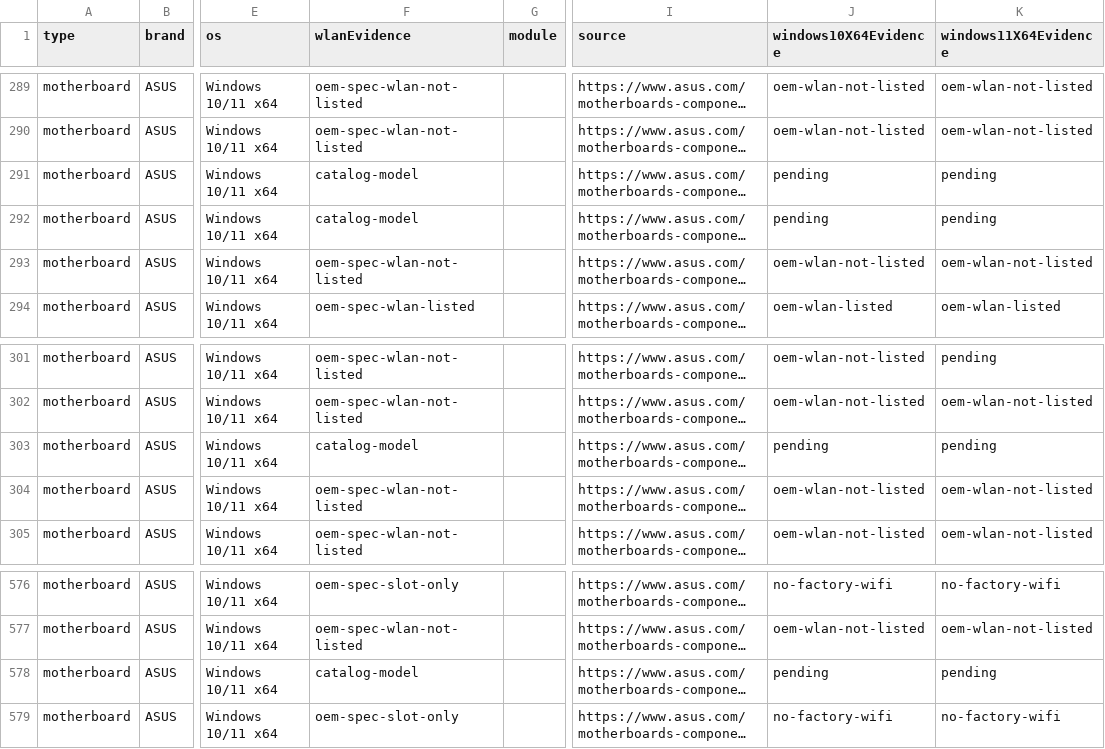
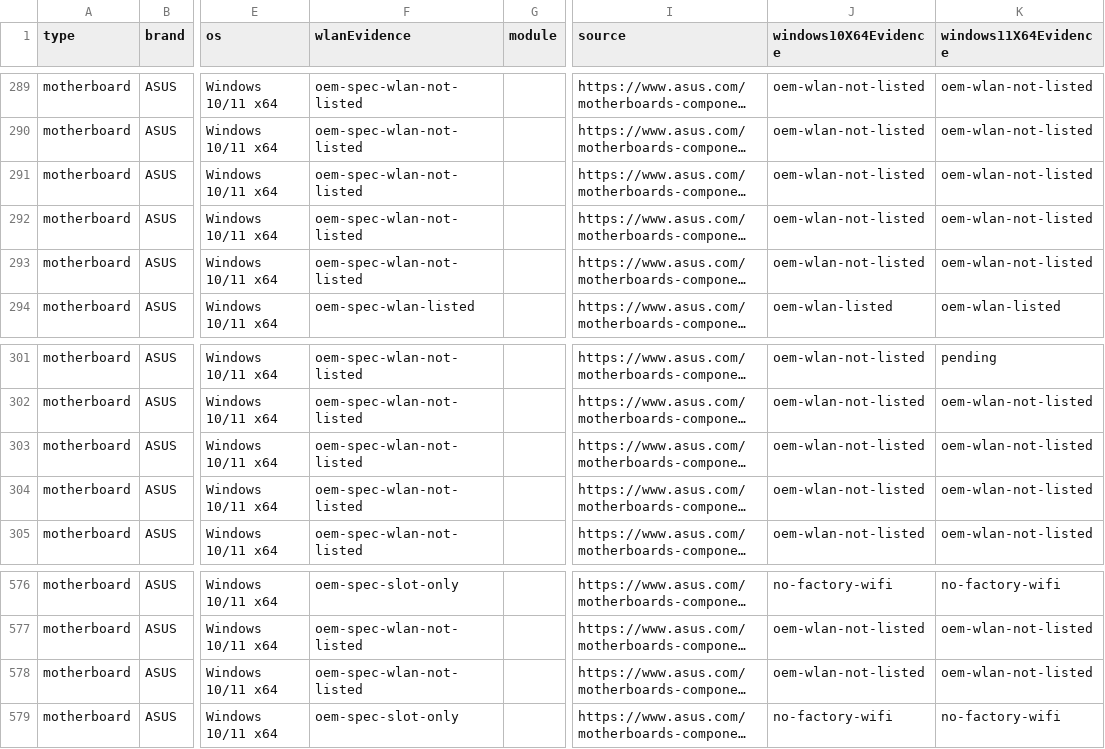
Before and after one commit to akikazu-pc/hardware-check, a CSV file: docs/network-rescue-model-gaps.csv, drawn as a sheet; only a part is shown, gaps mark what is left out; long unchanged cells end in …; the diff names each change by its address in the sheet, - before the commit and + after, or states it on an @@ line.

Commit message:
feat(rescue): asus csm manuals
The ASUS CSM product pages list the base-model manual for these four boards. Those manuals have no wireless section and the download lists omit WLAN, so both systems close as not listed.

```diff
--- a/docs/network-rescue-model-gaps.csv
+++ b/docs/network-rescue-model-gaps.csv
-F291:F292 (wlanEvidence): catalog-model
+F291:F292 (wlanEvidence): oem-spec-wlan-not-listed
-J291:J292 (windows10X64Evidence): pending
+J291:J292 (windows10X64Evidence): oem-wlan-not-listed
-K291:K292 (windows11X64Evidence): pending
+K291:K292 (windows11X64Evidence): oem-wlan-not-listed
-F303 (wlanEvidence): catalog-model
+F303 (wlanEvidence): oem-spec-wlan-not-listed
-J303 (windows10X64Evidence): pending
+J303 (windows10X64Evidence): oem-wlan-not-listed
-K303 (windows11X64Evidence): pending
+K303 (windows11X64Evidence): oem-wlan-not-listed
-F578 (wlanEvidence): catalog-model
+F578 (wlanEvidence): oem-spec-wlan-not-listed
-J578 (windows10X64Evidence): pending
+J578 (windows10X64Evidence): oem-wlan-not-listed
-K578 (windows11X64Evidence): pending
+K578 (windows11X64Evidence): oem-wlan-not-listed
```
